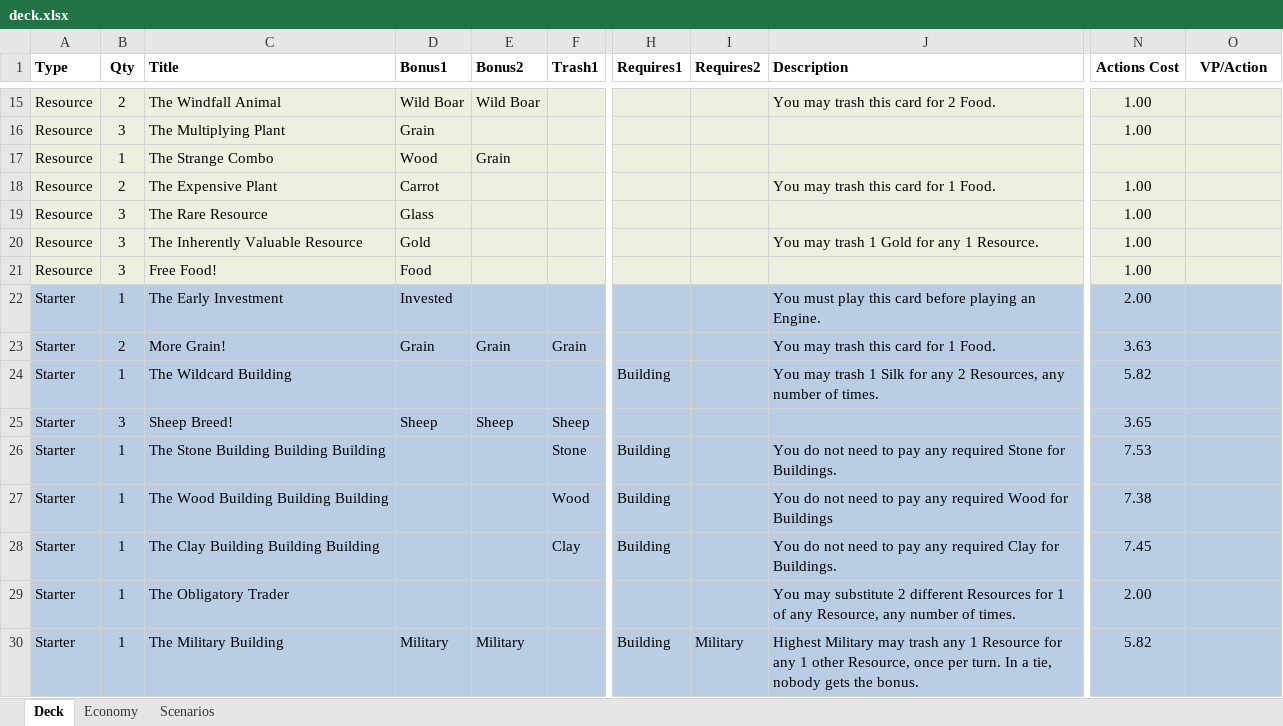
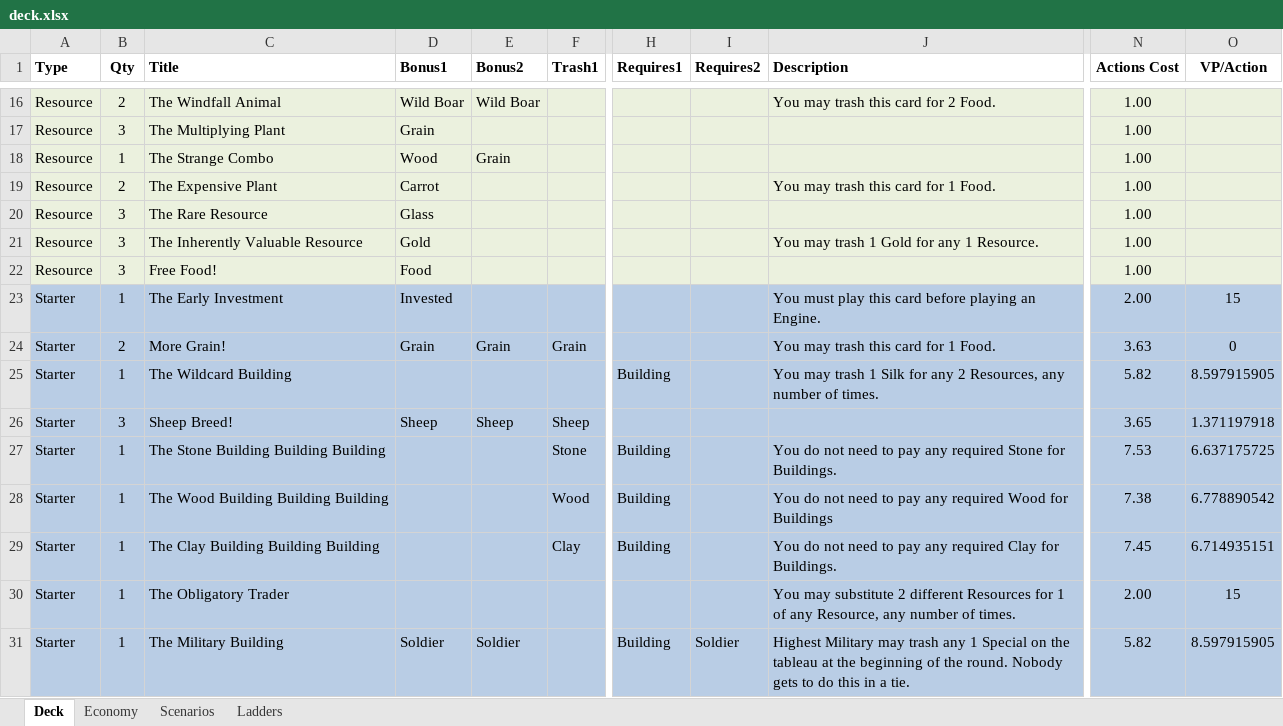
Before and after one commit to andymeneely/victory-point-salad, an Excel workbook: data/deck.xlsx, sheet Deck, drawn as a sheet; only a part is shown, gaps mark what is left out; values as stored, in another font and other column widths than the file's, no borders; addresses are those after the commit; the diff covers the shown part only; the diff names each change by its address in the sheet, - before the commit and + after, or states it on an @@ line.

```diff
--- a/data/deck.xlsx (sheet Deck)
+++ b/data/deck.xlsx (sheet Deck)
+sheet tab: Ladders
-N18 (Actions Cost): (empty)
+N18 (Actions Cost): 1.00
-O23 (VP/Action): (empty)
+O23 (VP/Action): 15
-O24 (VP/Action): (empty)
+O24 (VP/Action): 0
-O25 (VP/Action): (empty)
+O25 (VP/Action): 8.597915905
-O26 (VP/Action): (empty)
+O26 (VP/Action): 1.371197918
-O27 (VP/Action): (empty)
+O27 (VP/Action): 6.637175725
-O28 (VP/Action): (empty)
+O28 (VP/Action): 6.778890542
-O29 (VP/Action): (empty)
+O29 (VP/Action): 6.714935151
-O30 (VP/Action): (empty)
+O30 (VP/Action): 15
-D31 (Bonus1): Military
+D31 (Bonus1): Soldier
-E31 (Bonus2): Military
+E31 (Bonus2): Soldier
-I31 (Requires2): Military
+I31 (Requires2): Soldier
-J31 (Description): …any 1 Resource for any 1 other Resource, once per turn. In a tie, nobody gets the bonus.
+J31 (Description): …any 1 Special on the tableau at the beginning of the round. Nobody gets to do this in a tie.
-O31 (VP/Action): (empty)
+O31 (VP/Action): 8.597915905
```
Also changed, not shown: 6 added rows and 25 edited cells elsewhere in this sheet, sheet Economy, sheet Scenarios, formulas that keep their value, 1 other file.
